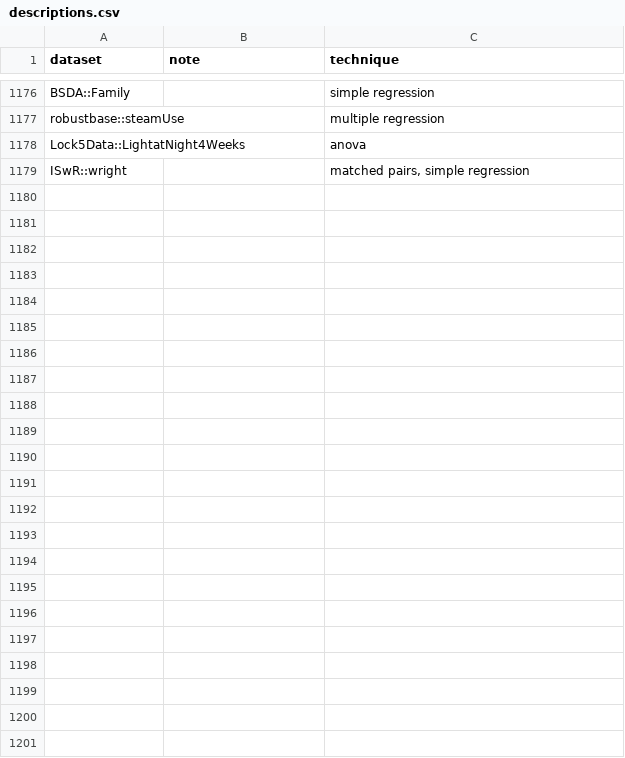
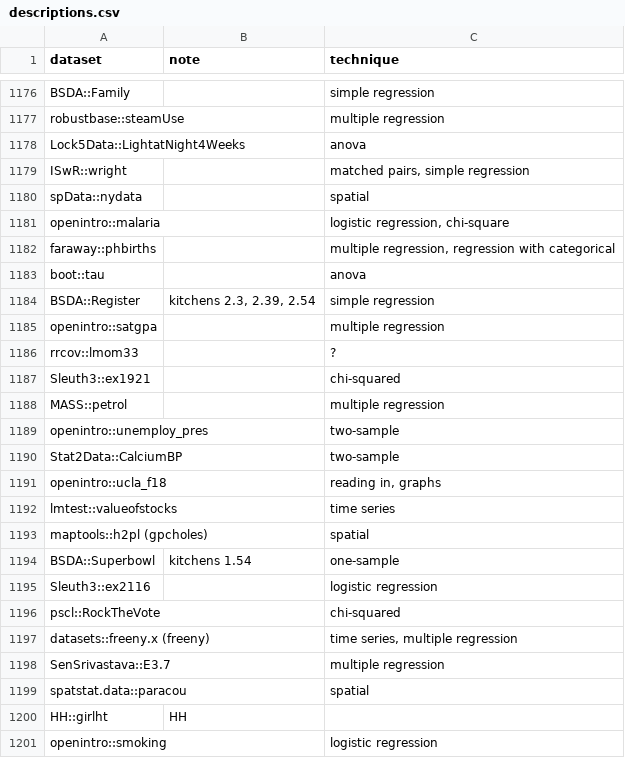
Before and after one commit to nxskok/datasets-all, a CSV file: descriptions.csv, drawn as a sheet; only a part is shown, gaps mark what is left out; the diff names each change by its address in the sheet, - before the commit and + after, or states it on an @@ line.

```diff
--- a/descriptions.csv
+++ b/descriptions.csv
+row 1180: spData::nydata |  | spatial
+row 1181: openintro::malaria |  | logistic regression, chi-square
+row 1182: faraway::phbirths |  | multiple regression, regression with categorical
+row 1183: boot::tau |  | anova
+row 1184: BSDA::Register | kitchens 2.3, 2.39, 2.54 | simple regression
+row 1185: openintro::satgpa |  | multiple regression
+row 1186: rrcov::lmom33 |  | ?
+row 1187: Sleuth3::ex1921 |  | chi-squared
+row 1188: MASS::petrol |  | multiple regression
+row 1189: openintro::unemploy_pres |  | two-sample
+row 1190: Stat2Data::CalciumBP |  | two-sample
+row 1191: openintro::ucla_f18 |  | reading in, graphs
+row 1192: lmtest::valueofstocks |  | time series
+row 1193: maptools::h2pl (gpcholes) |  | spatial
+row 1194: BSDA::Superbowl | kitchens 1.54 | one-sample
+row 1195: Sleuth3::ex2116 |  | logistic regression
+row 1196: pscl::RockTheVote |  | chi-squared
+row 1197: datasets::freeny.x (freeny) |  | time series, multiple regression
+row 1198: SenSrivastava::E3.7 |  | multiple regression
+row 1199: spatstat.data::paracou |  | spatial
+row 1200: HH::girlht | HH
+row 1201: openintro::smoking |  | logistic regression
```
Also changed, not shown: 1 other file.
